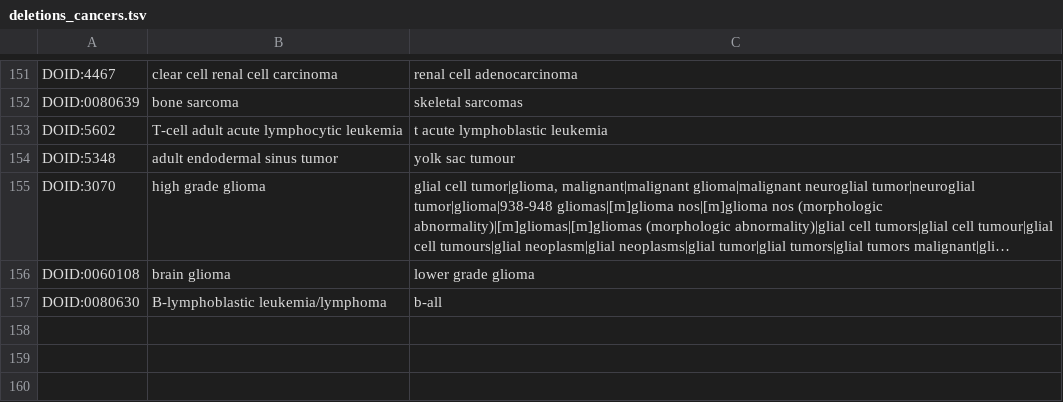
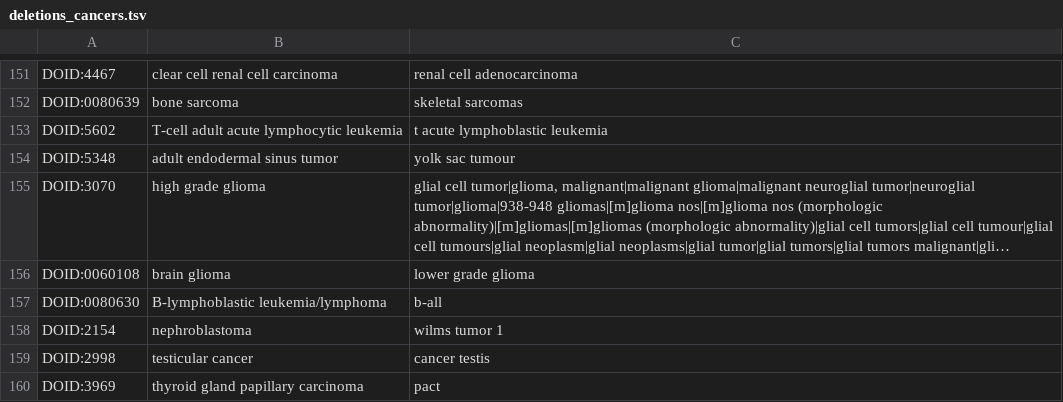
Before and after one commit to jakelever/biowordlists, a TSV file: custom/deletions_cancers.tsv, drawn as a sheet; only a part is shown, gaps mark what is left out; long unchanged cells end in ….

```diff
--- a/custom/deletions_cancers.tsv
+++ b/custom/deletions_cancers.tsv
@@ -157 +157,4 @@ DOID:0060108	brain glioma	lower grade glioma
 DOID:0080630	B-lymphoblastic leukemia/lymphoma	b-all
+DOID:2154	nephroblastoma	wilms tumor 1
+DOID:2998	testicular cancer	cancer testis
+DOID:3969	thyroid gland papillary carcinoma	pact
```
Also changed, not shown: custom/deletions_genes.tsv.
